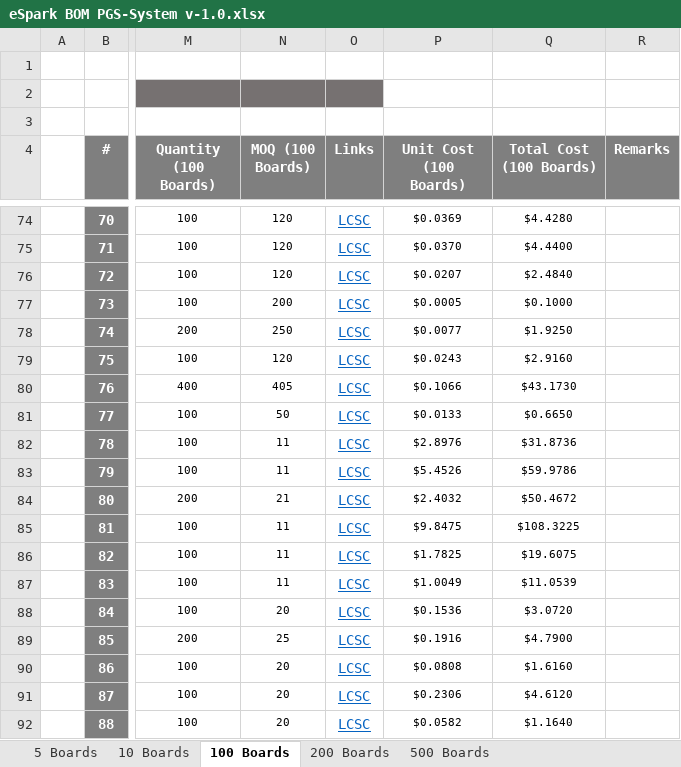
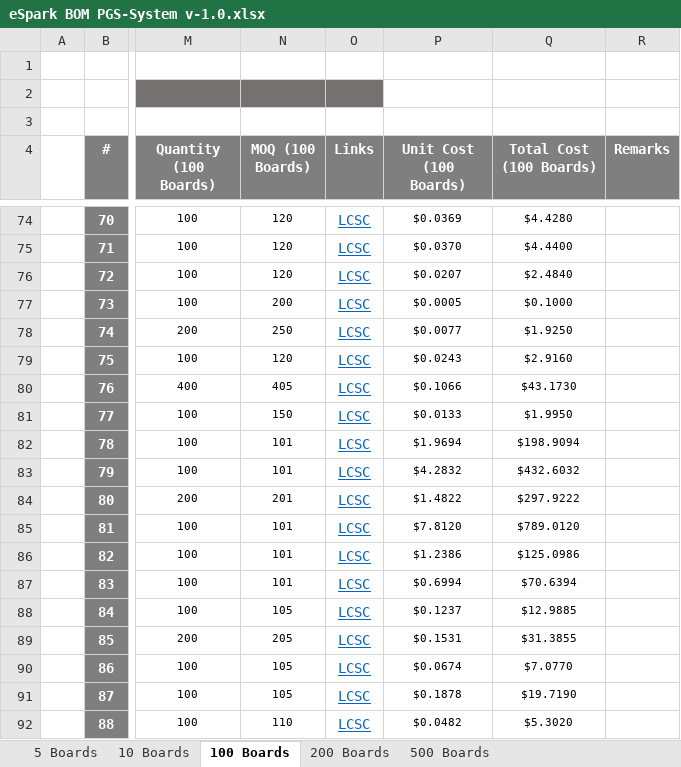
Before and after one commit to eSpark-Backup/anis-camera-pgs, an Excel workbook: Design-Files/PGS-System/BOM/eSpark BOM PGS-System v-1.0.xlsx, sheet 100 Boards, drawn as a sheet; only a part is shown, gaps mark what is left out; values as stored, in another font and other column widths than the file's, no borders; the diff covers the shown part only; the diff names each change by its address in the sheet, - before the commit and + after, or states it on an @@ line.

```diff
--- a/Design-Files/PGS-System/BOM/eSpark BOM PGS-System v-1.0.xlsx (sheet 100 Boards)
+++ b/Design-Files/PGS-System/BOM/eSpark BOM PGS-System v-1.0.xlsx (sheet 100 Boards)
-N81 (MOQ (100 Boards)): 50
+N81 (MOQ (100 Boards)): 150
-Q81 (Total Cost (100 Boards)): $0.6650
+Q81 (Total Cost (100 Boards)): $1.9950
-N82:N83 (MOQ (100 Boards)): 11
+N82:N83 (MOQ (100 Boards)): 101
-P82 (Unit Cost (100 Boards)): $2.8976
+P82 (Unit Cost (100 Boards)): $1.9694
-Q82 (Total Cost (100 Boards)): $31.8736
+Q82 (Total Cost (100 Boards)): $198.9094
-P83 (Unit Cost (100 Boards)): $5.4526
+P83 (Unit Cost (100 Boards)): $4.2832
-Q83 (Total Cost (100 Boards)): $59.9786
+Q83 (Total Cost (100 Boards)): $432.6032
-N84 (MOQ (100 Boards)): 21
+N84 (MOQ (100 Boards)): 201
-P84 (Unit Cost (100 Boards)): $2.4032
+P84 (Unit Cost (100 Boards)): $1.4822
-Q84 (Total Cost (100 Boards)): $50.4672
+Q84 (Total Cost (100 Boards)): $297.9222
-N85:N87 (MOQ (100 Boards)): 11
+N85:N87 (MOQ (100 Boards)): 101
-P85 (Unit Cost (100 Boards)): $9.8475
+P85 (Unit Cost (100 Boards)): $7.8120
-Q85 (Total Cost (100 Boards)): $108.3225
+Q85 (Total Cost (100 Boards)): $789.0120
-P86 (Unit Cost (100 Boards)): $1.7825
+P86 (Unit Cost (100 Boards)): $1.2386
-Q86 (Total Cost (100 Boards)): $19.6075
+Q86 (Total Cost (100 Boards)): $125.0986
-P87 (Unit Cost (100 Boards)): $1.0049
+P87 (Unit Cost (100 Boards)): $0.6994
-Q87 (Total Cost (100 Boards)): $11.0539
+Q87 (Total Cost (100 Boards)): $70.6394
-N88 (MOQ (100 Boards)): 20
+N88 (MOQ (100 Boards)): 105
-P88 (Unit Cost (100 Boards)): $0.1536
+P88 (Unit Cost (100 Boards)): $0.1237
-Q88 (Total Cost (100 Boards)): $3.0720
+Q88 (Total Cost (100 Boards)): $12.9885
-N89 (MOQ (100 Boards)): 25
+N89 (MOQ (100 Boards)): 205
-P89 (Unit Cost (100 Boards)): $0.1916
+P89 (Unit Cost (100 Boards)): $0.1531
-Q89 (Total Cost (100 Boards)): $4.7900
+Q89 (Total Cost (100 Boards)): $31.3855
-N90:N91 (MOQ (100 Boards)): 20
+N90:N91 (MOQ (100 Boards)): 105
-P90 (Unit Cost (100 Boards)): $0.0808
+P90 (Unit Cost (100 Boards)): $0.0674
-Q90 (Total Cost (100 Boards)): $1.6160
+Q90 (Total Cost (100 Boards)): $7.0770
-P91 (Unit Cost (100 Boards)): $0.2306
+P91 (Unit Cost (100 Boards)): $0.1878
-Q91 (Total Cost (100 Boards)): $4.6120
+Q91 (Total Cost (100 Boards)): $19.7190
-N92 (MOQ (100 Boards)): 20
+N92 (MOQ (100 Boards)): 110
-P92 (Unit Cost (100 Boards)): $0.0582
+P92 (Unit Cost (100 Boards)): $0.0482
-Q92 (Total Cost (100 Boards)): $1.1640
+Q92 (Total Cost (100 Boards)): $5.3020
```
Also changed, not shown: 72 edited cells and cell formats elsewhere in this sheet, sheet 200 Boards, sheet 500 Boards, sheet 10 Boards.
